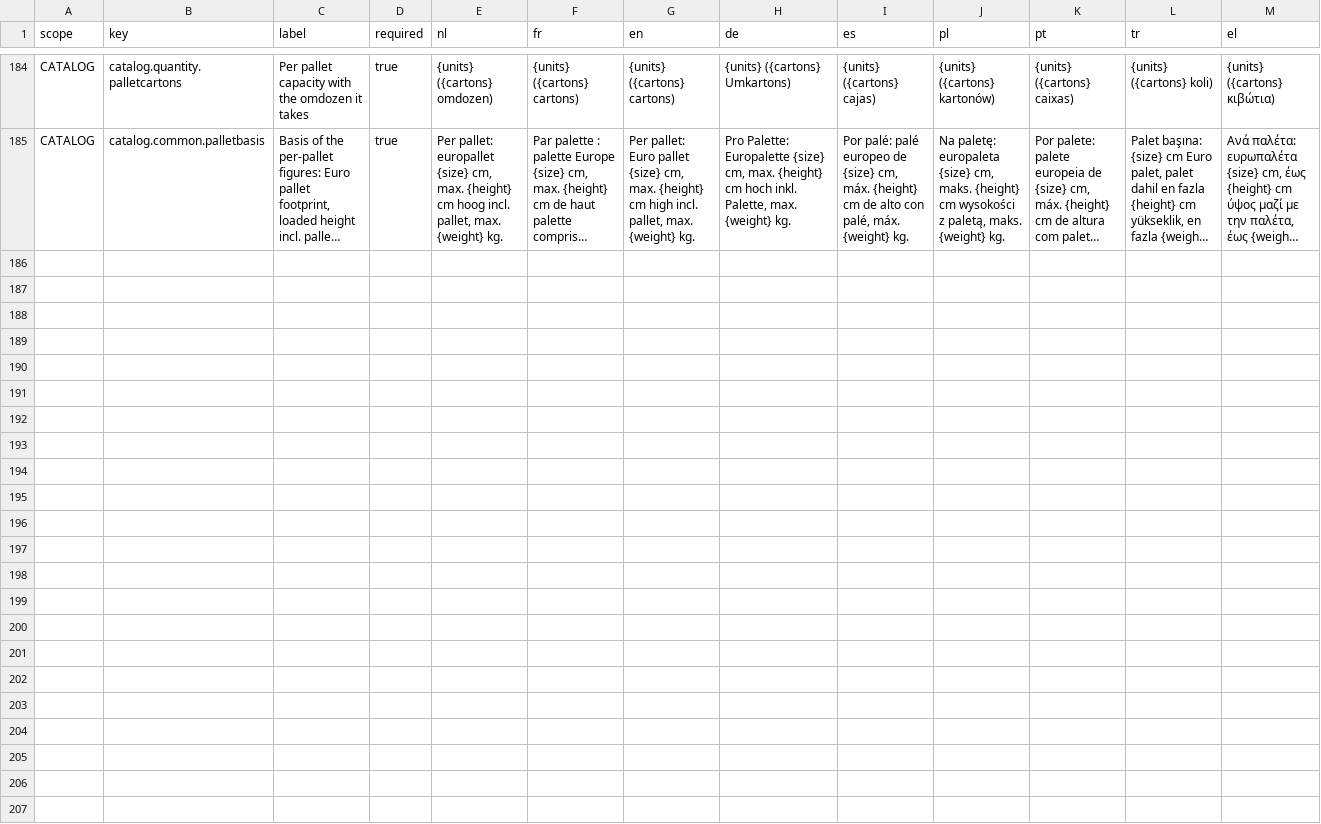
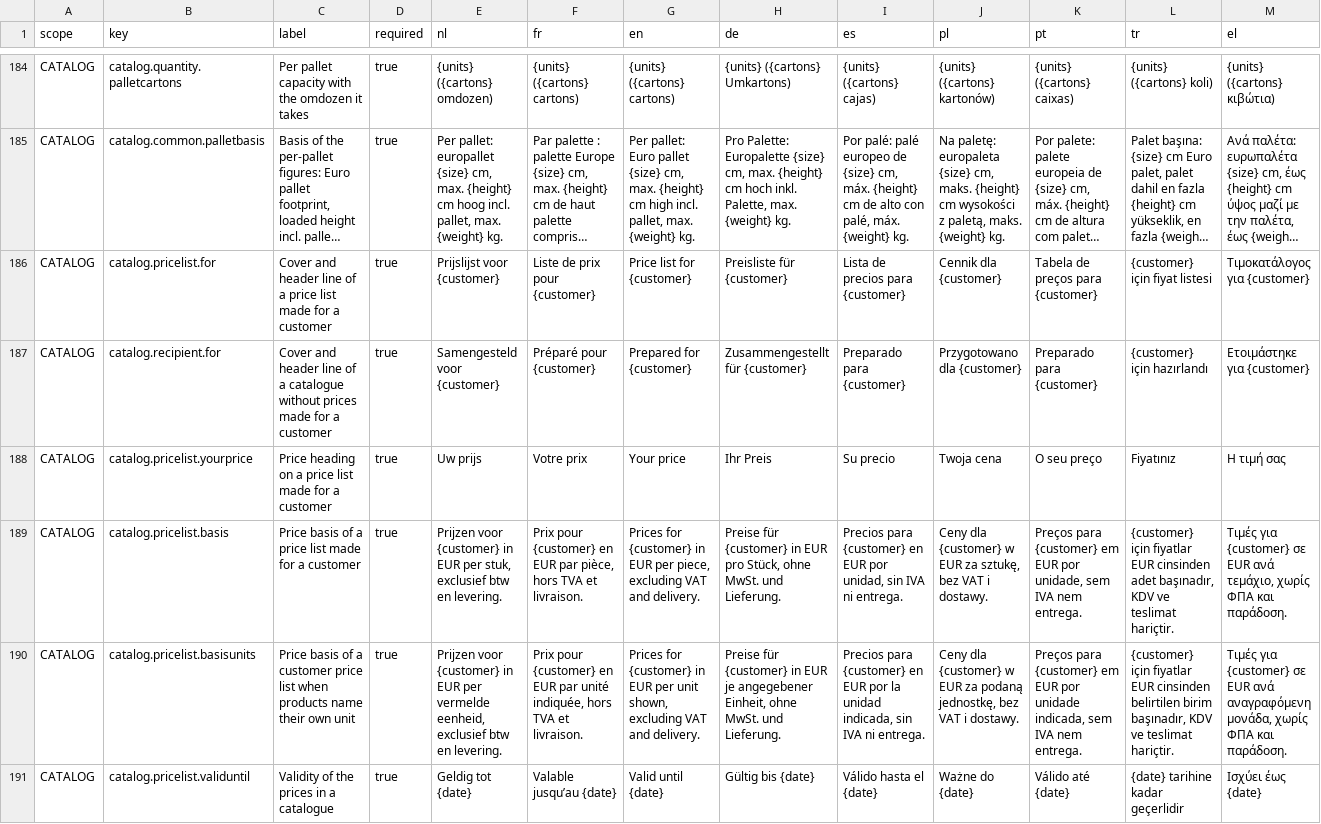
Before and after one commit to EntegoBV/enrosed-erp-backend, a CSV file: src/main/resources/i18n/public-content.csv, drawn as a sheet; only a part is shown, gaps mark what is left out; long unchanged cells end in …; the diff names each change by its address in the sheet, - before the commit and + after, or states it on an @@ line.

```diff
--- a/src/main/resources/i18n/public-content.csv
+++ b/src/main/resources/i18n/public-content.csv
+row 186: CATALOG | catalog.pricelist.for | Cover and header line of a price list made for a customer | true | Prijslijst voor {customer} | Liste de prix pour {customer} | Price list for {customer} | Preisliste für {customer} | Lista de precios para {customer} | Cennik dla {customer} | Tabela de preços para {customer} | {customer} için fiyat listesi | Τιμοκατάλογος για {customer}
+row 187: CATALOG | catalog.recipient.for | Cover and header line of a catalogue without prices made for a customer | true | Samengesteld voor {customer} | Préparé pour {customer} | Prepared for {customer} | Zusammengestellt für {customer} | Preparado para {customer} | Przygotowano dla {customer} | Preparado para {customer} | {customer} için hazırlandı | Ετοιμάστηκε για {customer}
+row 188: CATALOG | catalog.pricelist.yourprice | Price heading on a price list made for a customer | true | Uw prijs | Votre prix | Your price | Ihr Preis | Su precio | Twoja cena | O seu preço | Fiyatınız | Η τιμή σας
+row 189: CATALOG | catalog.pricelist.basis | Price basis of a price list made for a customer | true | Prijzen voor {customer} in EUR per stuk, exclusief btw en levering. | Prix pour {customer} en EUR par pièce, hors TVA et livraison. | Prices for {customer} in EUR per piece, excluding VAT and delivery. | Preise für {customer} in EUR pro Stück, ohne MwSt. und Lieferung. | Precios para {customer} en EUR por unidad, sin IVA ni entrega. | Ceny dla {customer} w EUR za sztukę, bez VAT i dostawy. | Preços para {customer} em EUR por unidade, sem IVA nem entrega. | {customer} için fiyatlar EUR cinsinden adet başınadır, KDV ve teslimat hariçtir. | Τιμές για {customer} σε EUR ανά τεμάχιο, χωρίς ΦΠΑ και παράδοση.
+row 190: CATALOG | catalog.pricelist.basisunits | Price basis of a customer price list when products name their own unit | true | Prijzen voor {customer} in EUR per vermelde eenheid, exclusief btw en levering. | Prix pour {customer} en EUR par unité indiquée, hors TVA et livraison. | Prices for {customer} in EUR per unit shown, excluding VAT and delivery. | Preise für {customer} in EUR je angegebener Einheit, ohne MwSt. und Lieferung. | Precios para {customer} en EUR por la unidad indicada, sin IVA ni entrega. | Ceny dla {customer} w EUR za podaną jednostkę, bez VAT i dostawy. | Preços para {customer} em EUR por unidade indicada, sem IVA nem entrega. | {customer} için fiyatlar EUR cinsinden belirtilen birim başınadır, KDV ve teslimat hariçtir. | Τιμές για {customer} σε EUR ανά αναγραφόμενη μονάδα, χωρίς ΦΠΑ και παράδοση.
+row 191: CATALOG | catalog.pricelist.validuntil | Validity of the prices in a catalogue | true | Geldig tot {date} | Valable jusqu’au {date} | Valid until {date} | Gültig bis {date} | Válido hasta el {date} | Ważne do {date} | Válido até {date} | {date} tarihine kadar geçerlidir | Ισχύει έως {date}
```
Also changed, not shown: 12 other files.
